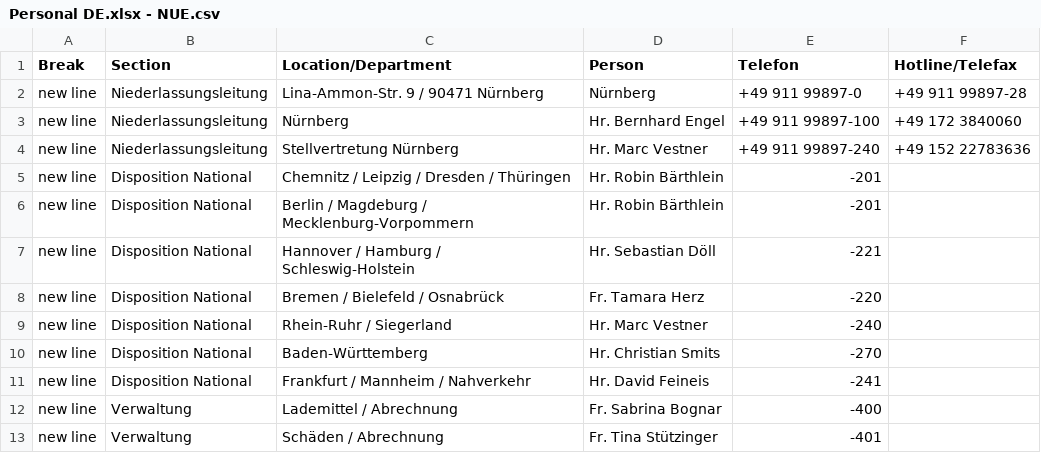
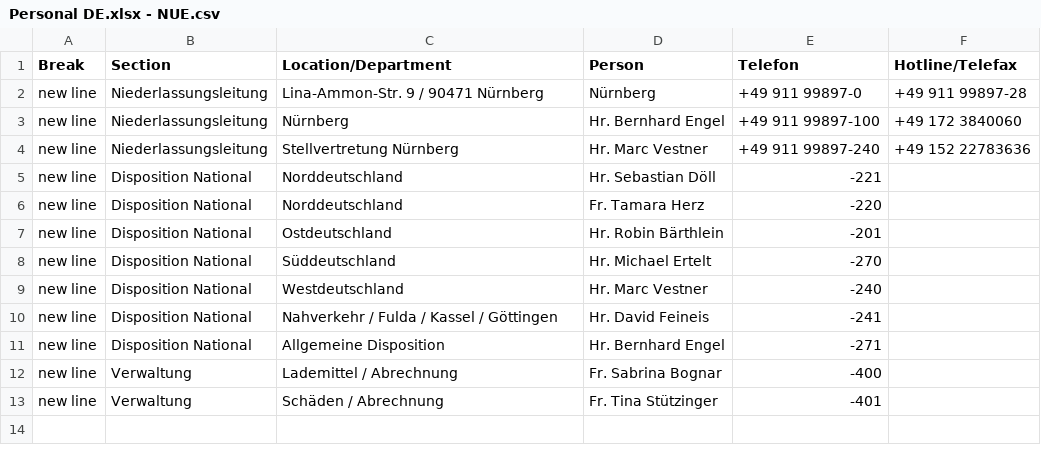
Before and after one commit to NeufraIT/neufra.eu, a CSV file: src/assets/files/locations/Personal DE.xlsx - NUE.csv, drawn as a sheet.

```diff
--- a/src/assets/files/locations/Personal DE.xlsx - NUE.csv
+++ b/src/assets/files/locations/Personal DE.xlsx - NUE.csv
@@ -4,9 +4,9 @@ new line,Niederlassungsleitung,Nürnberg ,Hr. Bernhard Engel ,+49 911 99897-100,
 new line,Niederlassungsleitung,Stellvertretung Nürnberg ,Hr. Marc Vestner ,+49 911 99897-240,+49 152 22783636
-new line,Disposition National,Chemnitz / Leipzig / Dresden / Thüringen,Hr. Robin Bärthlein ,-201,
-new line,Disposition National,Berlin / Magdeburg / Mecklenburg-Vorpommern,Hr. Robin Bärthlein ,-201,
-new line,Disposition National,Hannover / Hamburg / Schleswig-Holstein,Hr. Sebastian Döll ,-221,
-new line,Disposition National,Bremen / Bielefeld / Osnabrück,Fr. Tamara Herz ,-220,
-new line,Disposition National,Rhein-Ruhr / Siegerland ,Hr. Marc Vestner ,-240,
-new line,Disposition National,Baden-Württemberg,Hr. Christian Smits ,-270,
-new line,Disposition National,Frankfurt / Mannheim / Nahverkehr,Hr. David Feineis ,-241,
+new line,Disposition National,Norddeutschland,Hr. Sebastian Döll ,-221,
+new line,Disposition National,Norddeutschland,Fr. Tamara Herz ,-220,
+new line,Disposition National,Ostdeutschland,Hr. Robin Bärthlein ,-201,
+new line,Disposition National,Süddeutschland,Hr. Michael Ertelt ,-270,
+new line,Disposition National,Westdeutschland,Hr. Marc Vestner ,-240,
+new line,Disposition National,Nahverkehr / Fulda / Kassel / Göttingen,Hr. David Feineis ,-241,
+new line,Disposition National,Allgemeine Disposition,Hr. Bernhard Engel ,-271,
 new line,Verwaltung,Lademittel / Abrechnung ,Fr. Sabrina Bognar ,-400,
```
Also changed, not shown: 2 other files.
